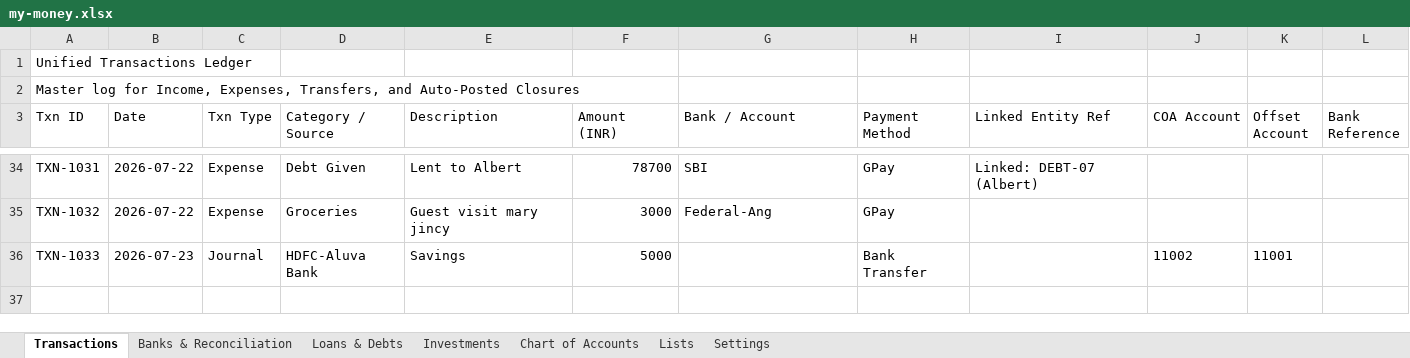
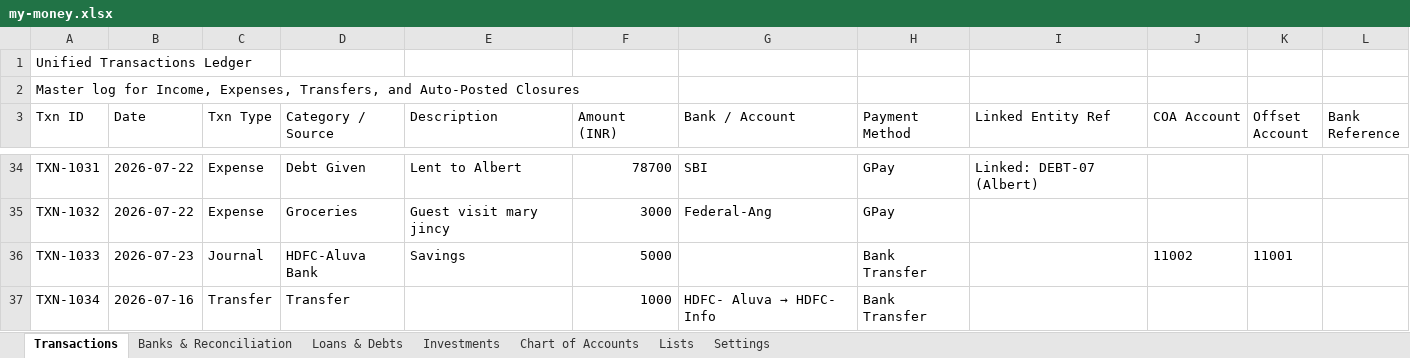
Before and after one commit to SanjoPoly/MyLedger, an Excel workbook: my-money.xlsx, sheet Transactions, drawn as a sheet; only a part is shown, gaps mark what is left out; values as stored, in another font and other column widths than the file's, no borders; the diff names each change by its address in the sheet, - before the commit and + after, or states it on an @@ line.

Commit message:
Ledgr: update my-money.xlsx (2026-08-19T21:33:09.743Z)

```diff
--- a/my-money.xlsx (sheet Transactions)
+++ b/my-money.xlsx (sheet Transactions)
+row 37: TXN-1034 | 2026-07-16 | Transfer | Transfer |  | 1000 | HDFC- Aluva → HDFC- Info | Bank Transfer
```
Also changed, not shown: sheet Banks & Reconciliation.
